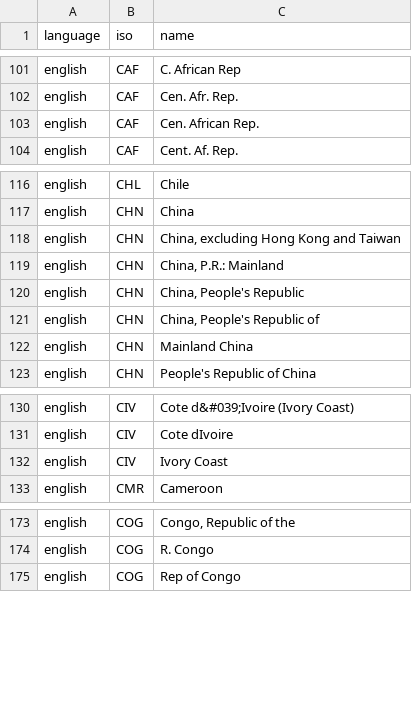
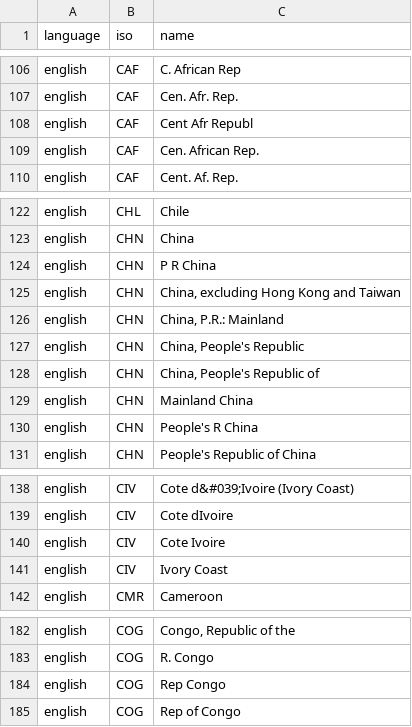
Before and after one commit to carolinebastian/matchcountry, a CSV file: inst/extdata/match.csv, drawn as a sheet; only a part is shown, gaps mark what is left out; the diff covers the shown part only; the diff names each change by its address in the sheet, - before the commit and + after, or states it on an @@ line.

```diff
--- a/inst/extdata/match.csv
+++ b/inst/extdata/match.csv
+row 108: english | CAF | Cent Afr Republ
+row 124: english | CHN | P R China
+row 130: english | CHN | People's R China
+row 140: english | CIV | Cote Ivoire
+row 184: english | COG | Rep Congo
```
Also changed, not shown: 29 added rows elsewhere in this file.
